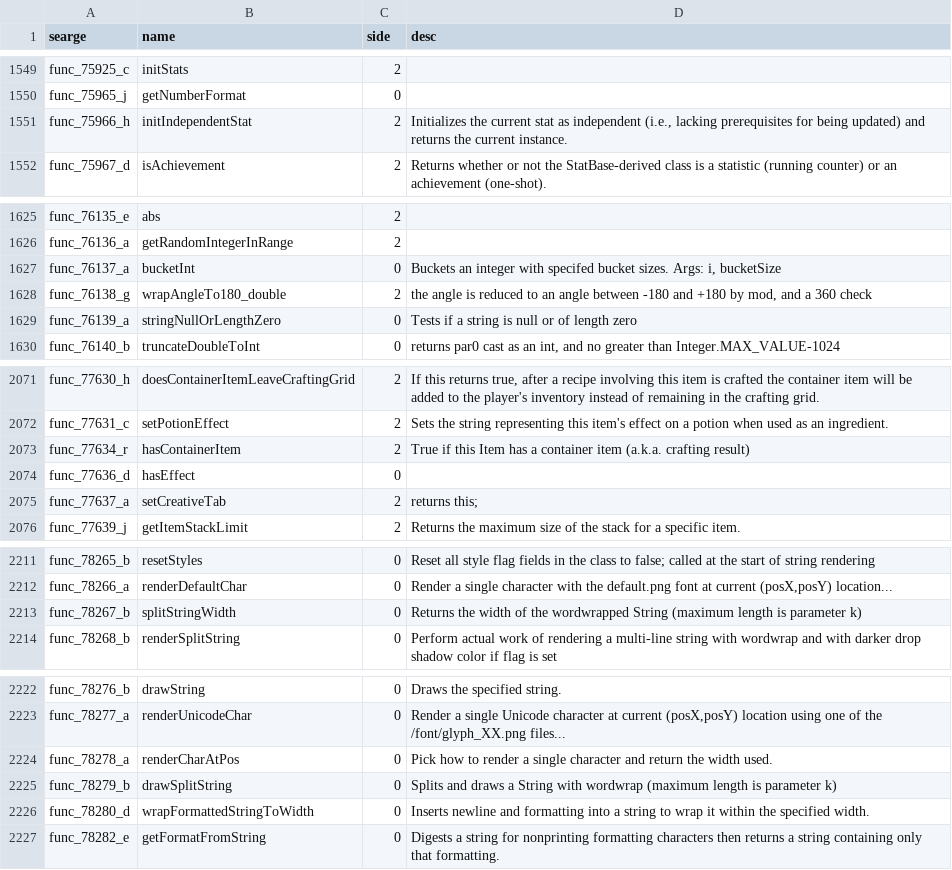
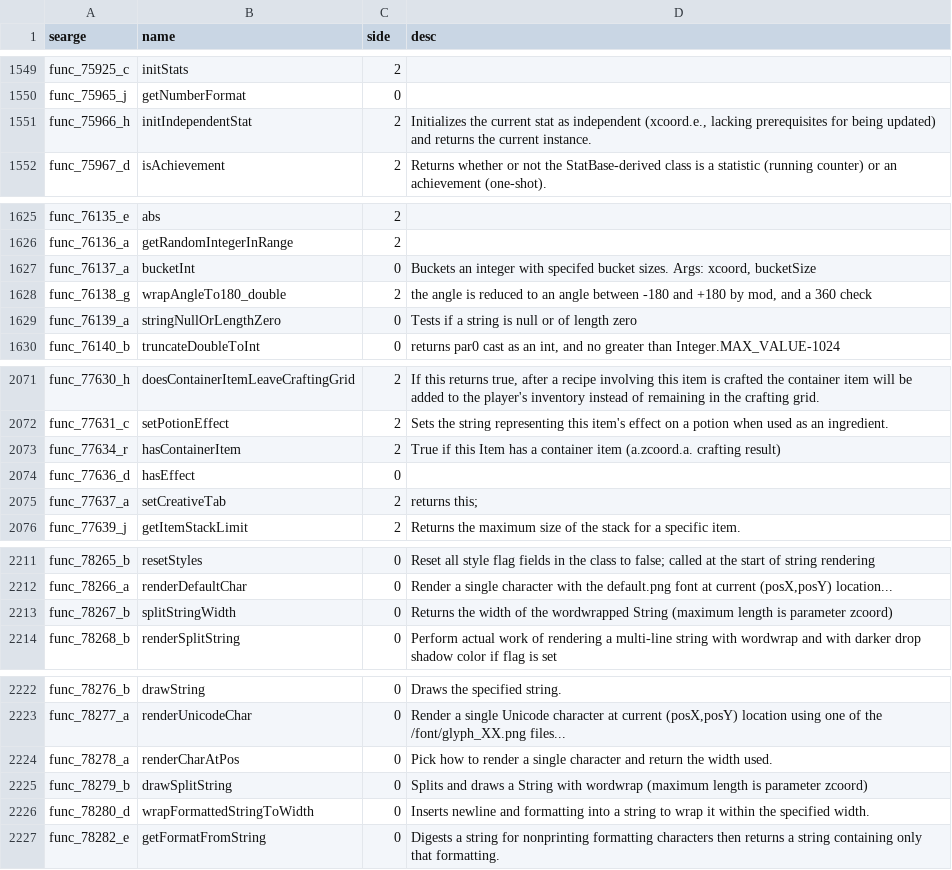
Before and after one commit to digital-crafting-habitat/dch_hack1ng_d4ys_workshop, a CSV file: 10_FirstCompleteMod_Example/mcp_config/methods.csv, drawn as a sheet; only a part is shown, gaps mark what is left out; the diff covers the shown part only.

```diff
--- a/10_FirstCompleteMod_Example/mcp_config/methods.csv
+++ b/10_FirstCompleteMod_Example/mcp_config/methods.csv
@@ -1550,3 +1550,3 @@ func_75925_c,initStats,2,
 func_75965_j,getNumberFormat,0,
-func_75966_h,initIndependentStat,2,"Initializes the current stat as independent (i.e., lacking prerequisites for being updated) and returns the current instance."
+func_75966_h,initIndependentStat,2,"Initializes the current stat as independent (xcoord.e., lacking prerequisites for being updated) and returns the current instance."
 func_75967_d,isAchievement,2,Returns whether or not the StatBase-derived class is a statistic (running counter) or an achievement (one-shot).
@@ -1626,3 +1626,3 @@ func_76135_e,abs,2,
 func_76136_a,getRandomIntegerInRange,2,
-func_76137_a,bucketInt,0,"Buckets an integer with specifed bucket sizes.  Args: i, bucketSize"
+func_76137_a,bucketInt,0,"Buckets an integer with specifed bucket sizes.  Args: xcoord, bucketSize"
 func_76138_g,wrapAngleTo180_double,2,"the angle is reduced to an angle between -180 and +180 by mod, and a 360 check"
@@ -2072,3 +2072,3 @@ func_77630_h,doesContainerItemLeaveCraftingGrid,2,"If this returns true, after a
 func_77631_c,setPotionEffect,2,Sets the string representing this item's effect on a potion when used as an ingredient.
-func_77634_r,hasContainerItem,2,True if this Item has a container item (a.k.a. crafting result)
+func_77634_r,hasContainerItem,2,True if this Item has a container item (a.zcoord.a. crafting result)
 func_77636_d,hasEffect,0,
@@ -2212,3 +2212,3 @@ func_78265_b,resetStyles,0,Reset all style flag fields in the class to false; ca
 func_78266_a,renderDefaultChar,0,"Render a single character with the default.png font at current (posX,posY) location..."
-func_78267_b,splitStringWidth,0,Returns the width of the wordwrapped String (maximum length is parameter k)
+func_78267_b,splitStringWidth,0,Returns the width of the wordwrapped String (maximum length is parameter zcoord)
 func_78268_b,renderSplitString,0,Perform actual work of rendering a multi-line string with wordwrap and with darker drop shadow color if flag is set
@@ -2224,3 +2224,3 @@ func_78277_a,renderUnicodeChar,0,"Render a single Unicode character at current (
 func_78278_a,renderCharAtPos,0,Pick how to render a single character and return the width used.
-func_78279_b,drawSplitString,0,Splits and draws a String with wordwrap (maximum length is parameter k)
+func_78279_b,drawSplitString,0,Splits and draws a String with wordwrap (maximum length is parameter zcoord)
 func_78280_d,wrapFormattedStringToWidth,0,Inserts newline and formatting into a string to wrap it within the specified width.
```
Also changed, not shown: 12 edited cells elsewhere in this file, 10_FirstCompleteMod_Example/mcp_config/fields.csv, 7 other files.
